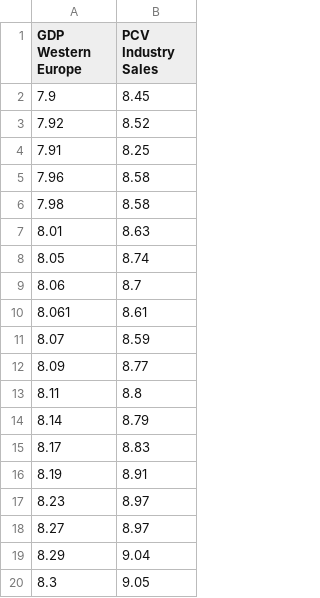
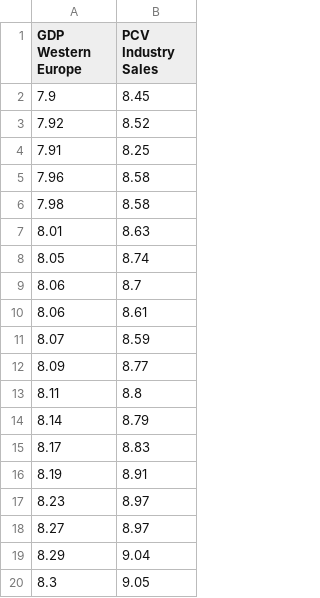
Before and after one commit to saqib-akhter/AnalyticsCal-Online, a CSV file: DataSet2-GDPVsPCV_2Var.csv, drawn as a sheet.

```diff
--- a/DataSet2-GDPVsPCV_2Var.csv
+++ b/DataSet2-GDPVsPCV_2Var.csv
@@ -9,3 +9,3 @@ GDP Western Europe,PCV Industry Sales
 8.06,8.7
-8.061,8.61
+8.06,8.61
 8.07,8.59
```
Also changed, not shown: 1 other file.
